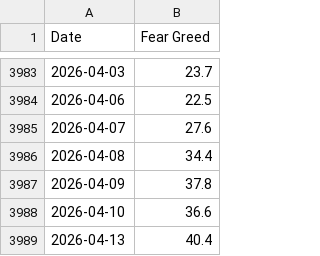
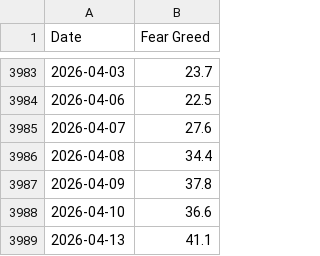
Before and after one commit to jasonisdoing/fear-and-greed, a CSV file: data/cnn_fear_greed_historic_data.csv, drawn as a sheet; only a part is shown, gaps mark what is left out.

```diff
--- a/data/cnn_fear_greed_historic_data.csv
+++ b/data/cnn_fear_greed_historic_data.csv
@@ -3988,2 +3988,2 @@ Date,Fear Greed
 2026-04-10,36.6
-2026-04-13,40.4
+2026-04-13,41.1
```
Also changed, not shown: 1 other file.
